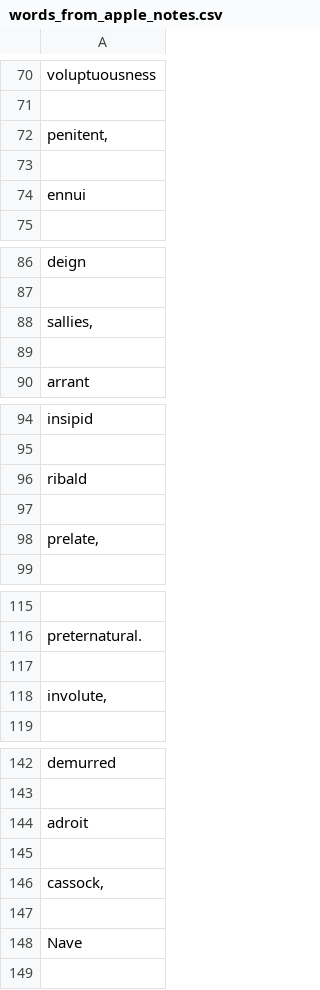
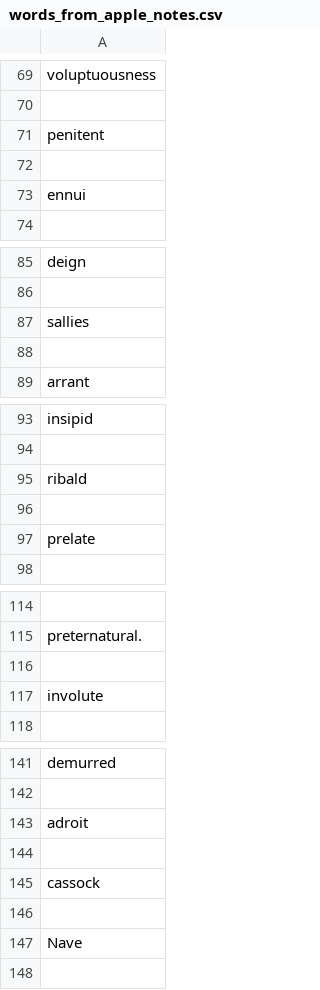
Before and after one commit to TL-Ingram/Learning_words, a CSV file: words_from_apple_notes.csv, drawn as a sheet; only a part is shown, gaps mark what is left out; the diff covers the shown part only.

```diff
--- a/words_from_apple_notes.csv
+++ b/words_from_apple_notes.csv
@@ -71,3 +70,3 @@ voluptuousness
 
-"penitent, "
+penitent
 
@@ -87,3 +86,3 @@ deign
 
-"sallies, "
+sallies
 
@@ -97,3 +96,3 @@ ribald
 
-"prelate, "
+prelate
 
@@ -117,3 +116,3 @@ preternatural.
 
-"involute, "
+involute
 
@@ -145,3 +144,3 @@ adroit
 
-"cassock, "
+cassock
 
```
Also changed, not shown: 56 added rows, 11 removed rows and 16 edited cells elsewhere in this file, 4 other files.
